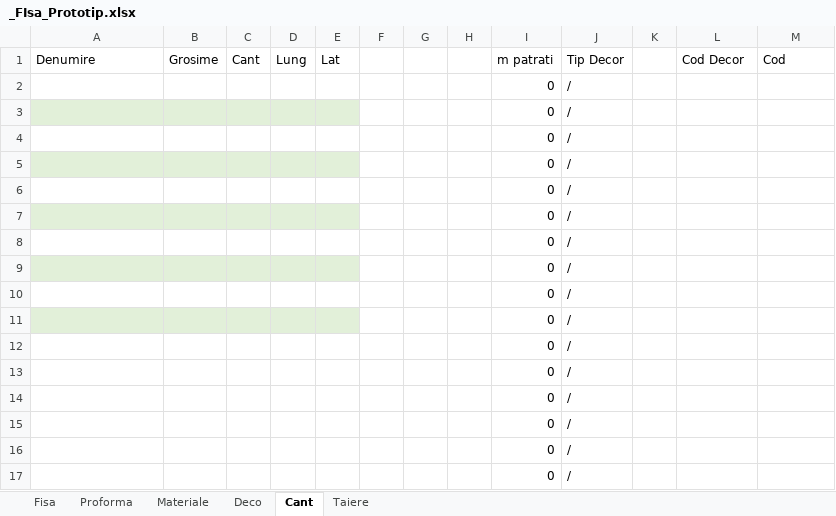
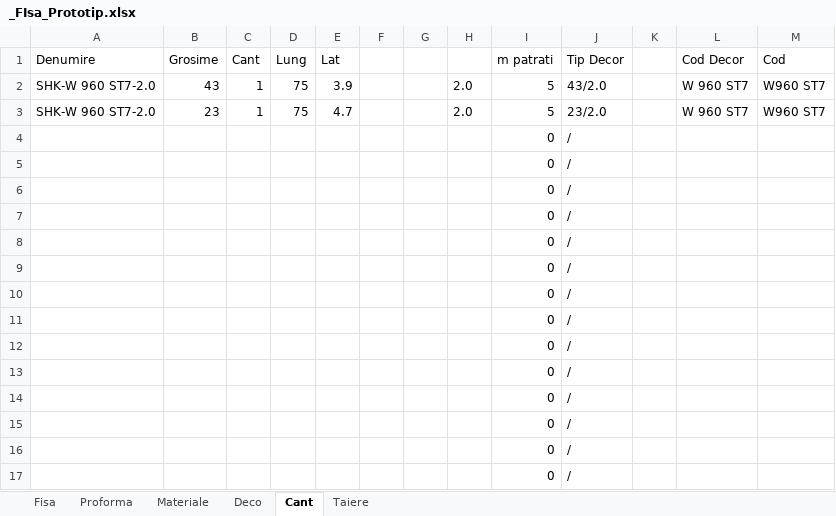
Before and after one commit to liviuspridon/PDF-Extract, an Excel workbook: _FIsa_Prototip.xlsx, sheet Cant, drawn as a sheet; only a part is shown; values as stored, in another font and other column widths than the file's, no borders; removed rows and columns are numbered as before the commit, all else as after; the diff names each change by its address in the sheet, - before the commit and + after, or states it on an @@ line.

Commit message:
Add files via upload

```diff
--- a/_FIsa_Prototip.xlsx (sheet Cant)
+++ b/_FIsa_Prototip.xlsx (sheet Cant)
-row 2:  |  |  |  |  |  |  |  | 0 | /
-row 3:  |  |  |  |  |  |  |  | 0 | /
+row 2: SHK-W 960 ST7-2.0 | 43 | 1 | 75 | 3.9 |  |  | 2.0 | 5 | 43/2.0 |  | W 960 ST7 | W960 ST7
+row 3: SHK-W 960 ST7-2.0 | 23 | 1 | 75 | 4.7 |  |  | 2.0 | 5 | 23/2.0 |  | W 960 ST7 | W960 ST7
-A5:E5 fill: #E2F0D9
+A5:E5 fill: none
-A7:E7 fill: #E2F0D9
+A7:E7 fill: none
-A9:E9 fill: #E2F0D9
+A9:E9 fill: none
-A11:E11 fill: #E2F0D9
+A11:E11 fill: none
```
Also changed, not shown: sheet Taiere, sheet Proforma, sheet Materiale, formulas that keep their value.
